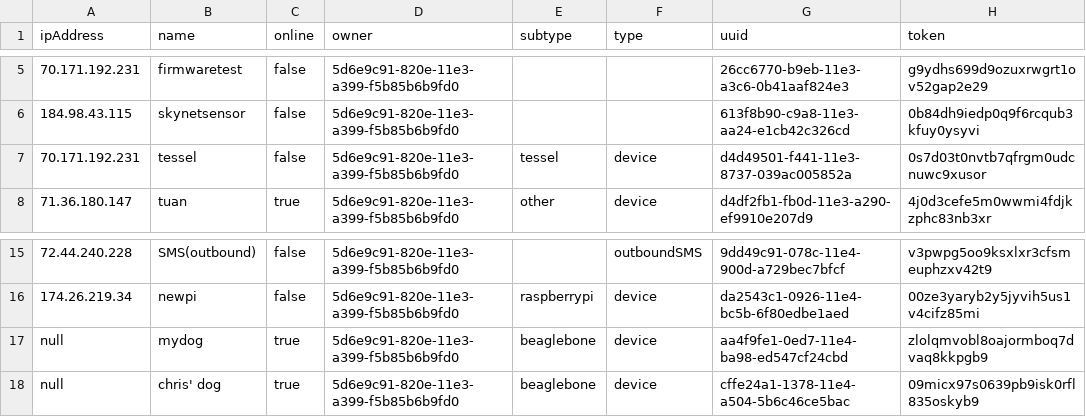
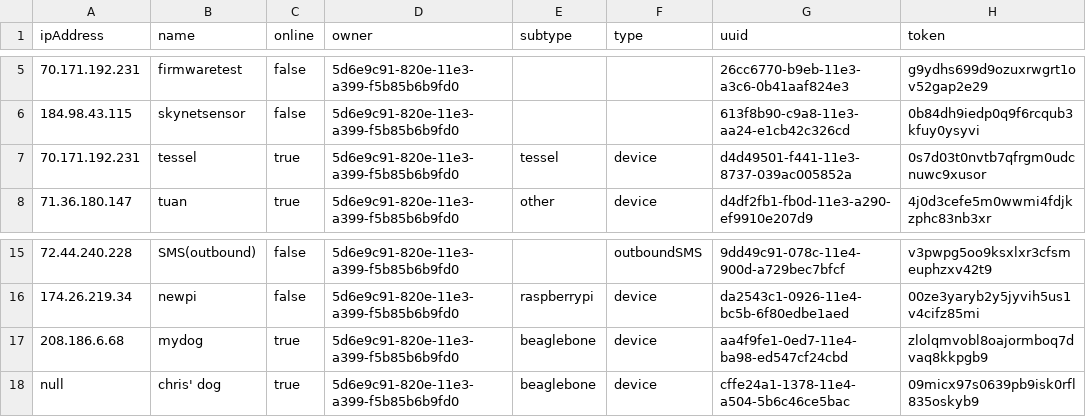
Before and after one commit to octoblu/splunk_meshblu_app, a CSV file: Meshblu/lookups/meshblu_mydevices.csv, drawn as a sheet; only a part is shown, gaps mark what is left out; the diff names each change by its address in the sheet, - before the commit and + after, or states it on an @@ line.

```diff
--- a/Meshblu/lookups/meshblu_mydevices.csv
+++ b/Meshblu/lookups/meshblu_mydevices.csv
-C7 (online): false
+C7 (online): true
-A17 (ipAddress): null
+A17 (ipAddress): 208.186.6.68
```
Also changed, not shown: 10 other files.
